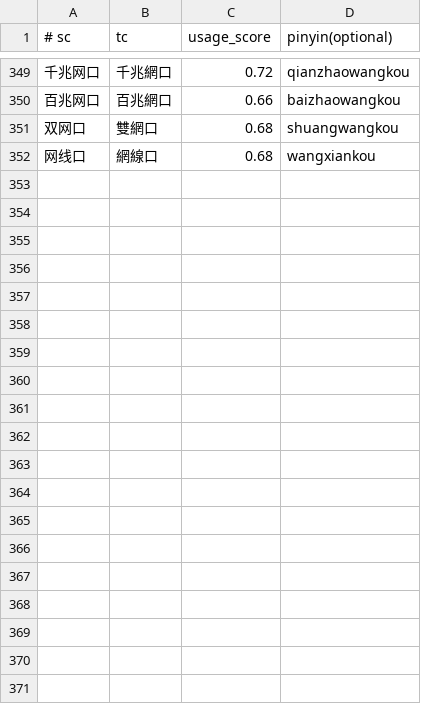
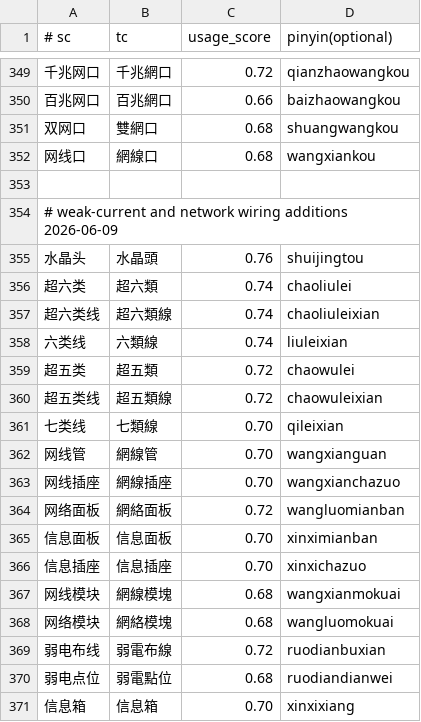
Before and after one commit to shenmin/cassotis-lexicon, a TSV file: manifests/vertical/architecture_terms.tsv, drawn as a sheet; only a part is shown, gaps mark what is left out; the diff covers the shown part only; the diff names each change by its address in the sheet, - before the commit and + after, or states it on an @@ line.

```diff
--- a/manifests/vertical/architecture_terms.tsv
+++ b/manifests/vertical/architecture_terms.tsv
+row 353: (empty)
+row 354: # weak-current and network wiring additions 2026-06-09
+row 355: 水晶头 | 水晶頭 | 0.76 | shuijingtou
+row 356: 超六类 | 超六類 | 0.74 | chaoliulei
+row 357: 超六类线 | 超六類線 | 0.74 | chaoliuleixian
+row 358: 六类线 | 六類線 | 0.74 | liuleixian
+row 359: 超五类 | 超五類 | 0.72 | chaowulei
+row 360: 超五类线 | 超五類線 | 0.72 | chaowuleixian
+row 361: 七类线 | 七類線 | 0.70 | qileixian
+row 362: 网线管 | 網線管 | 0.70 | wangxianguan
+row 363: 网线插座 | 網線插座 | 0.70 | wangxianchazuo
+row 364: 网络面板 | 網絡面板 | 0.72 | wangluomianban
+row 365: 信息面板 | 信息面板 | 0.70 | xinximianban
+row 366: 信息插座 | 信息插座 | 0.70 | xinxichazuo
+row 367: 网线模块 | 網線模塊 | 0.68 | wangxianmokuai
+row 368: 网络模块 | 網絡模塊 | 0.68 | wangluomokuai
+row 369: 弱电布线 | 弱電布線 | 0.72 | ruodianbuxian
+row 370: 弱电点位 | 弱電點位 | 0.68 | ruodiandianwei
+row 371: 信息箱 | 信息箱 | 0.70 | xinxixiang
```
Also changed, not shown: 12 added rows elsewhere in this file, manifests/curated_daily_phrases.tsv, manifests/curated_daily_supplement_phrases.tsv, 11 other files.
